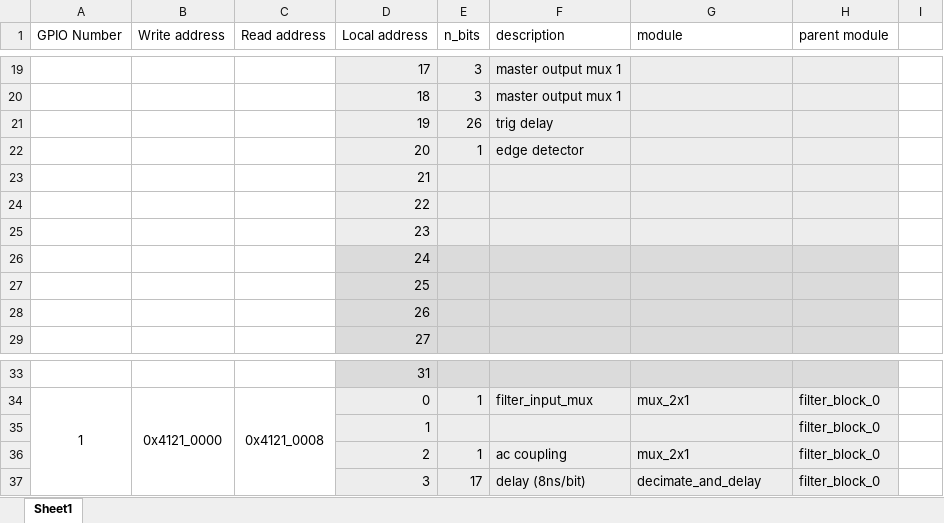
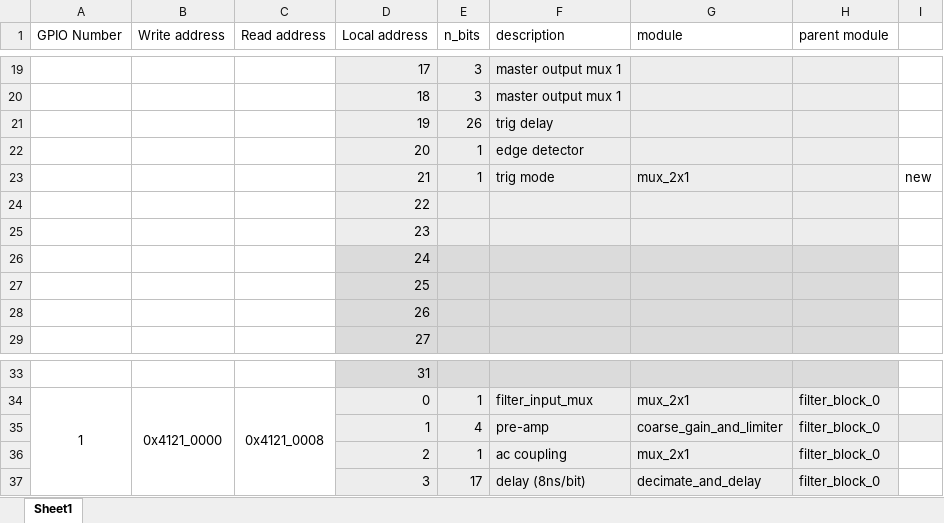
Before and after one commit to cherbon1/rp_interface, an Excel workbook: fpga/pt_feedback/docs/pt_feedback_addresses.xlsx, sheet Sheet1, drawn as a sheet; only a part is shown, gaps mark what is left out; values as stored, in another font and other column widths than the file's, no borders; removed rows and columns are numbered as before the commit, all else as after; the diff names each change by its address in the sheet, - before the commit and + after, or states it on an @@ line.

```diff
--- a/fpga/pt_feedback/docs/pt_feedback_addresses.xlsx (sheet Sheet1)
+++ b/fpga/pt_feedback/docs/pt_feedback_addresses.xlsx (sheet Sheet1)
-row 23:  |  |  | 21
+row 23:  |  |  | 21 | 1 | trig mode | mux_2x1 |  | new
-row 35:  |  |  | 1 |  |  |  | filter_block_0
+row 35:  |  |  | 1 | 4 | pre-amp | coarse_gain_and_limiter | filter_block_0
```
Also changed, not shown: 3 other files.
